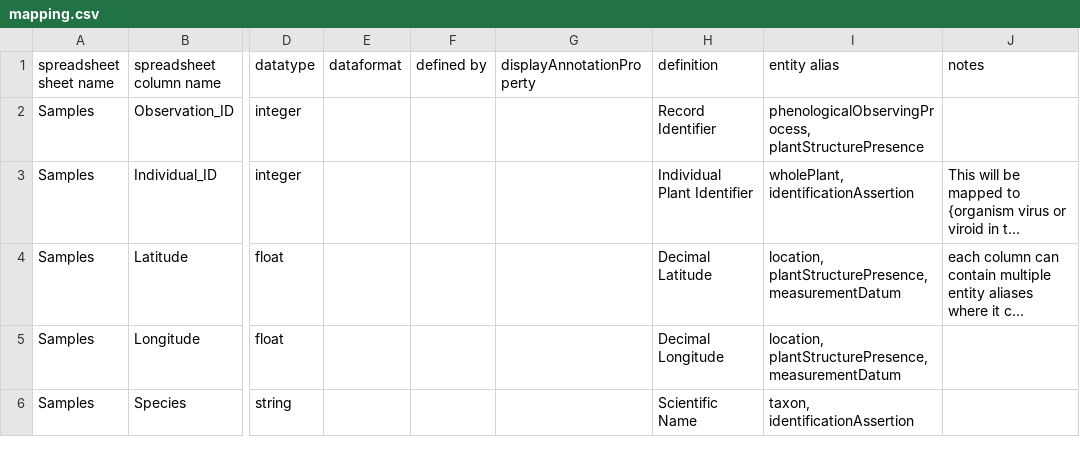
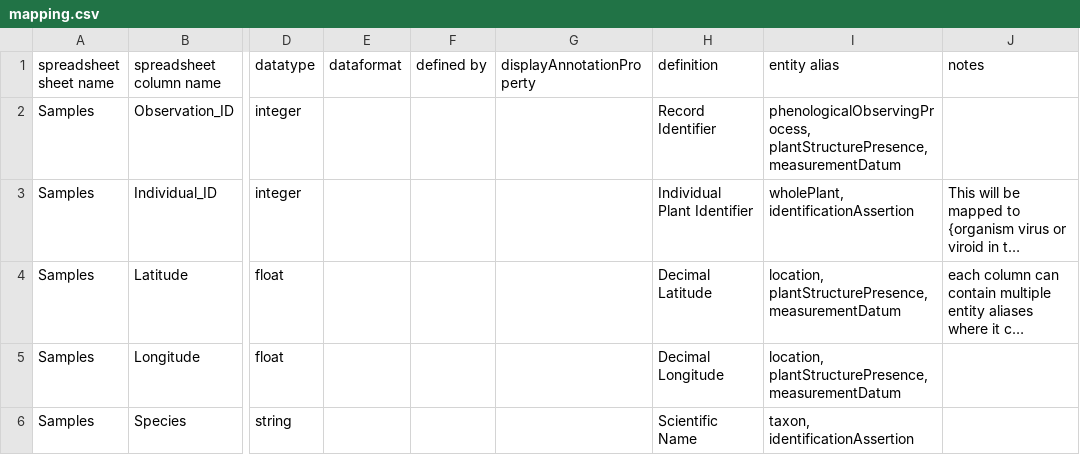
Before and after one commit to edenny/pheno_paper, a CSV file: npn/config/mapping.csv, drawn as a sheet; only a part is shown, gaps mark what is left out; long unchanged cells end in …; the diff names each change by its address in the sheet, - before the commit and + after, or states it on an @@ line.

Commit message:
making measurement datum more atomic

```diff
--- a/npn/config/mapping.csv
+++ b/npn/config/mapping.csv
-I2 (entity alias): phenologicalObservingProcess, plantStructurePresence
+I2 (entity alias): phenologicalObservingProcess, plantStructurePresence, measurementDatum
```
Also changed, not shown: 1 other file.
